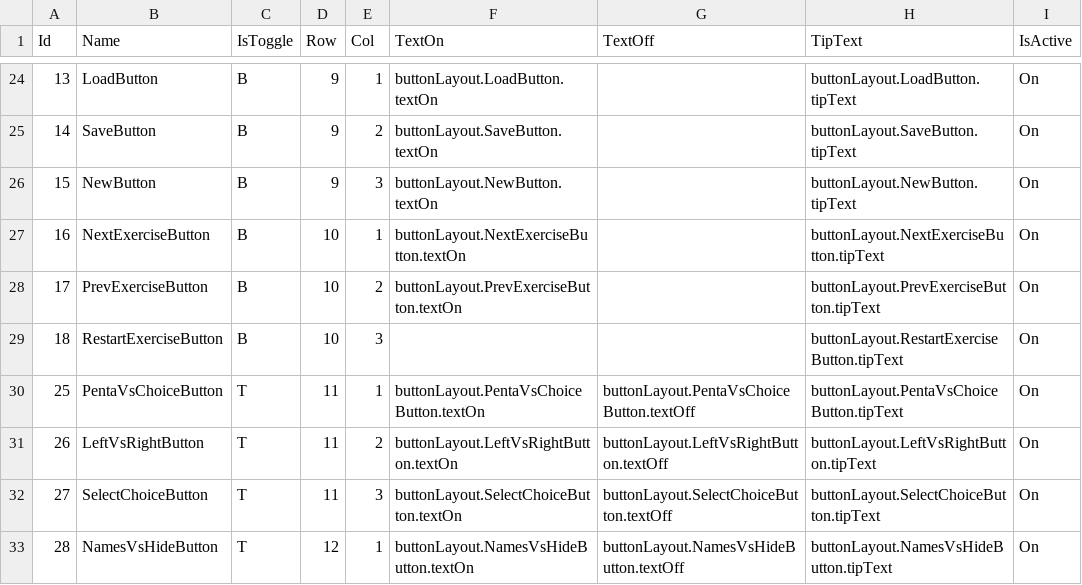
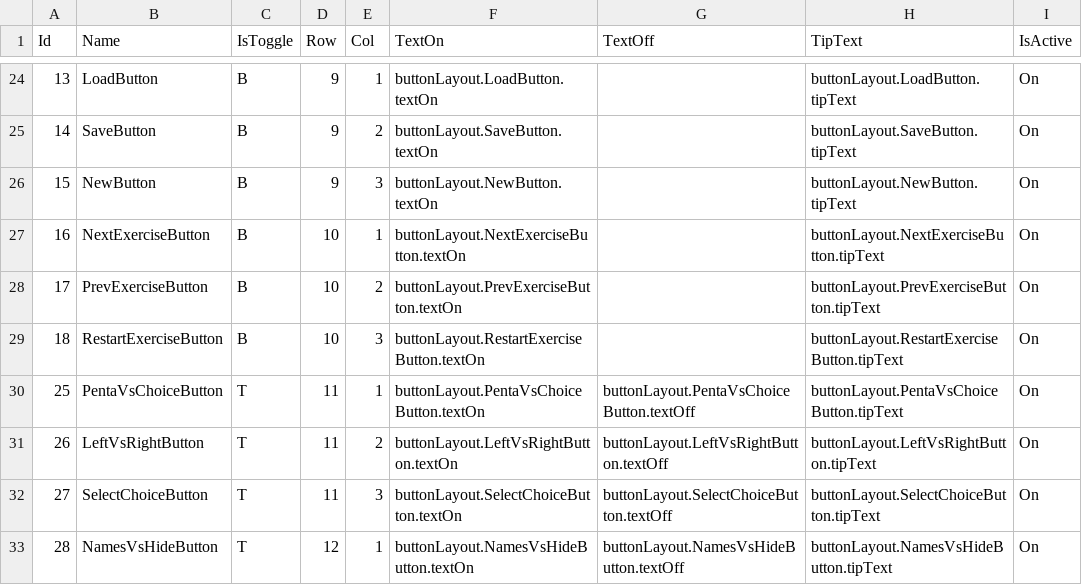
Before and after one commit to Reugilos/DoDeReBu, a CSV file: src/main/resources/defaults/ButtonLayout.csv, drawn as a sheet; only a part is shown, gaps mark what is left out.

```diff
--- a/src/main/resources/defaults/ButtonLayout.csv
+++ b/src/main/resources/defaults/ButtonLayout.csv
@@ -28,3 +28,3 @@ Id;Name;IsToggle;Row;Col;TextOn;TextOff;TipText;IsActive
 17;PrevExerciseButton;B;10;2;buttonLayout.PrevExerciseButton.textOn;;buttonLayout.PrevExerciseButton.tipText;On
-18;RestartExerciseButton;B;10;3;;;buttonLayout.RestartExerciseButton.tipText;On
+18;RestartExerciseButton;B;10;3;buttonLayout.RestartExerciseButton.textOn;;buttonLayout.RestartExerciseButton.tipText;On
 25;PentaVsChoiceButton;T;11;1;buttonLayout.PentaVsChoiceButton.textOn;buttonLayout.PentaVsChoiceButton.textOff;buttonLayout.PentaVsChoiceButton.tipText;On
```
Also changed, not shown: 2 other files.
